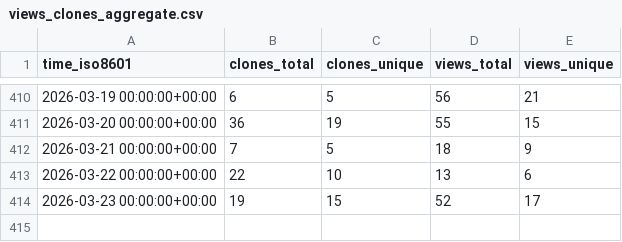
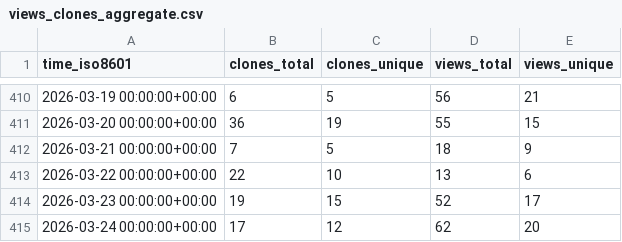
Before and after one commit to PetervanLunteren/AddaxAI, a CSV file: PetervanLunteren/AddaxAI/ghrs-data/views_clones_aggregate.csv, drawn as a sheet; only a part is shown, gaps mark what is left out; the diff names each change by its address in the sheet, - before the commit and + after, or states it on an @@ line.

```diff
--- a/PetervanLunteren/AddaxAI/ghrs-data/views_clones_aggregate.csv
+++ b/PetervanLunteren/AddaxAI/ghrs-data/views_clones_aggregate.csv
+row 415: 2026-03-24 00:00:00+00:00 | 17 | 12 | 62 | 20
```
Also changed, not shown: 1 other file.
